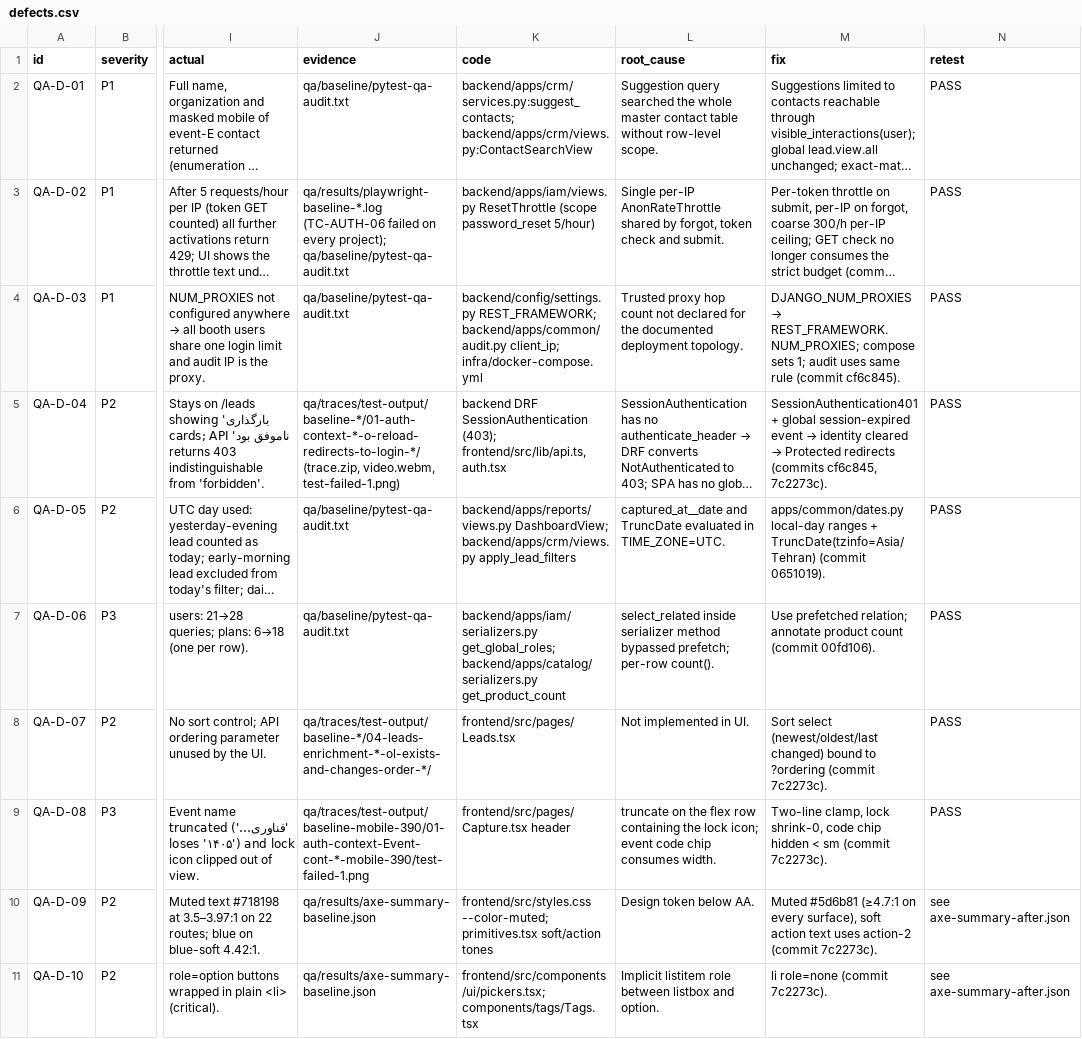
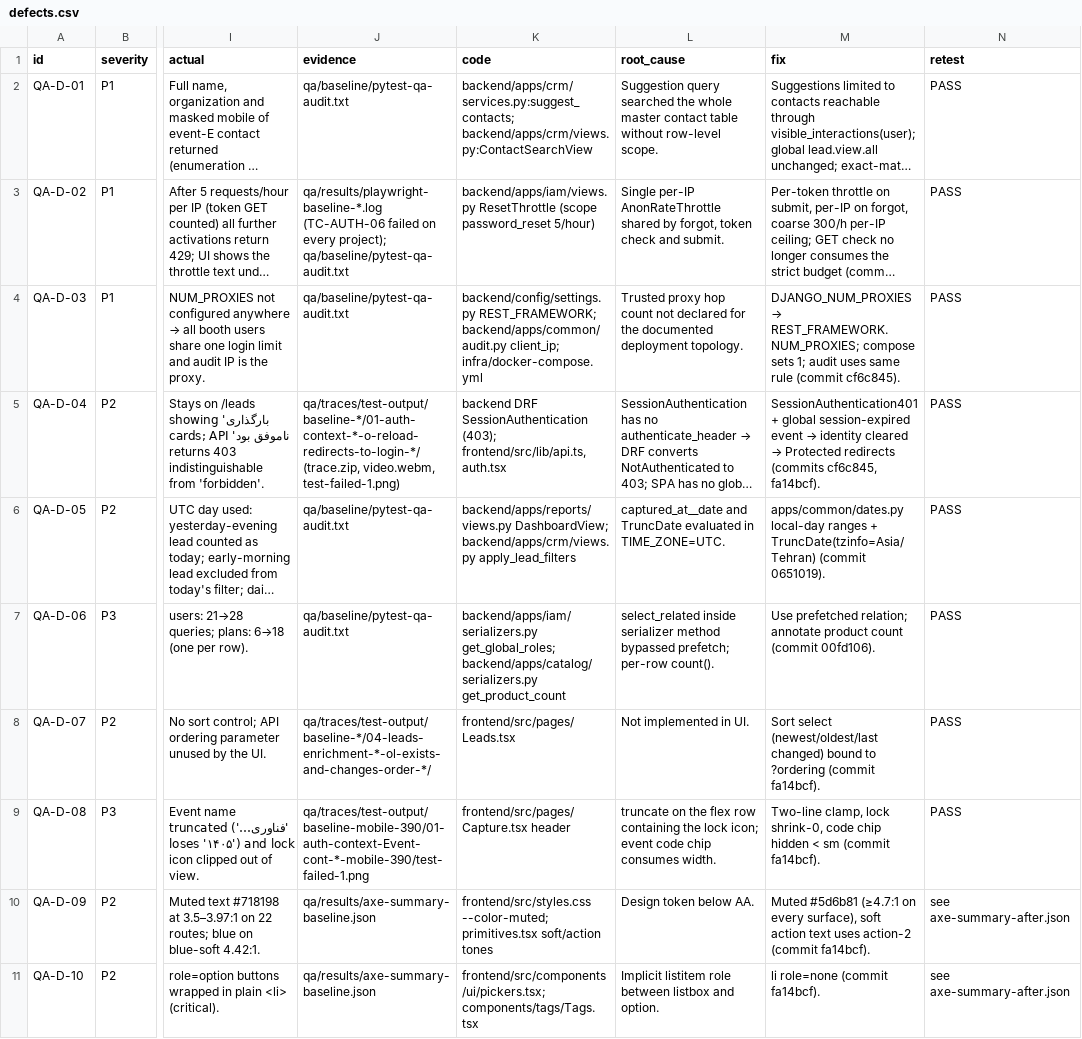
Before and after one commit to reyred1919/lead, a CSV file: qa/defects.csv, drawn as a sheet; only a part is shown, gaps mark what is left out; long unchanged cells end in …; the diff covers the shown part only; the diff names each change by its address in the sheet, - before the commit and + after, or states it on an @@ line.

```diff
--- a/qa/defects.csv
+++ b/qa/defects.csv
-M5 (fix): …(commits cf6c845, 7c2273c).
+M5 (fix): …(commits cf6c845, fa14bcf).
-M8 (fix): …?ordering (commit 7c2273c).
+M8 (fix): …?ordering (commit fa14bcf).
-M9 (fix): …sm (commit 7c2273c).
+M9 (fix): …sm (commit fa14bcf).
-M10 (fix): …action-2 (commit 7c2273c).
+M10 (fix): …action-2 (commit fa14bcf).
-M11 (fix): li role=none (commit 7c2273c).
+M11 (fix): li role=none (commit fa14bcf).
```
Also changed, not shown: 7 edited cells elsewhere in this file, 3 other files.
